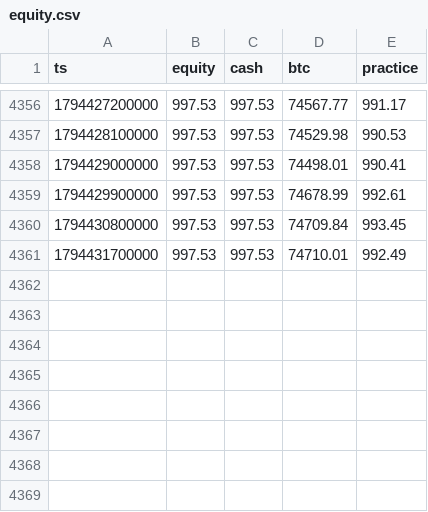
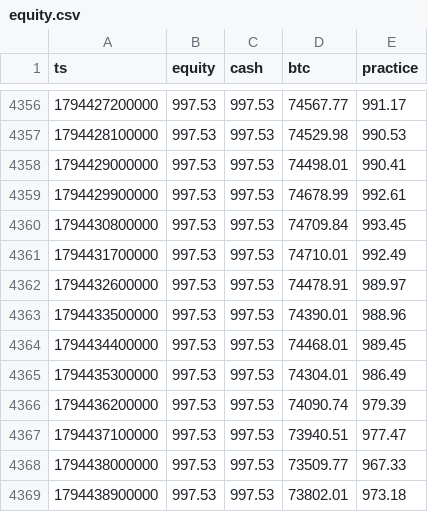
Before and after one commit to EricsonArt/ai-trading-bot, a CSV file: data/equity.csv, drawn as a sheet; only a part is shown, gaps mark what is left out.

```diff
--- a/data/equity.csv
+++ b/data/equity.csv
@@ -4361 +4361,9 @@ ts,equity,cash,btc,practice
 1794431700000,997.53,997.53,74710.01,992.49
+1794432600000,997.53,997.53,74478.91,989.97
+1794433500000,997.53,997.53,74390.01,988.96
+1794434400000,997.53,997.53,74468.01,989.45
+1794435300000,997.53,997.53,74304.01,986.49
+1794436200000,997.53,997.53,74090.74,979.39
+1794437100000,997.53,997.53,73940.51,977.47
+1794438000000,997.53,997.53,73509.77,967.33
+1794438900000,997.53,997.53,73802.01,973.18
```
Also changed, not shown: 2 other files.
